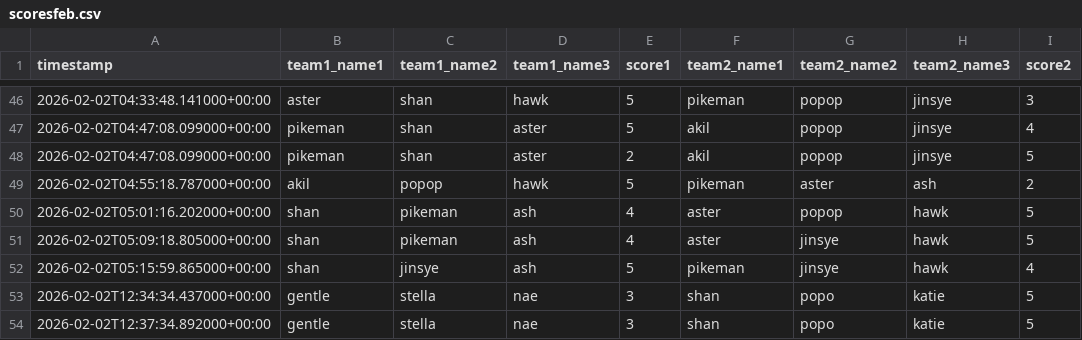
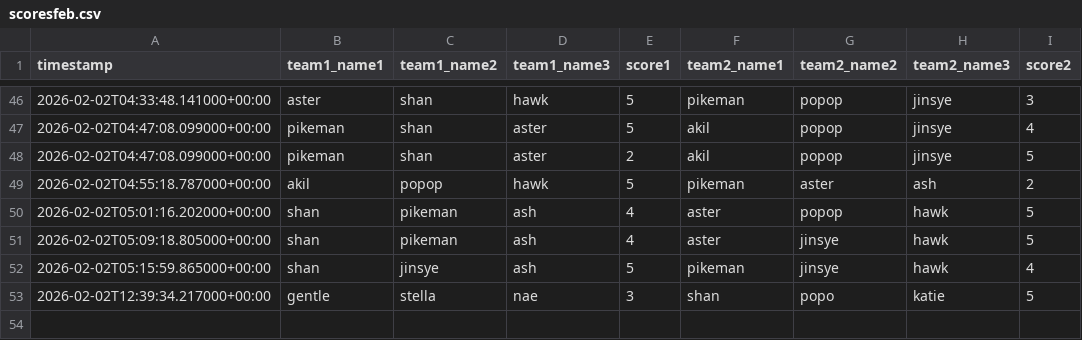
Before and after one commit to popopmc/popopmc.github.io, a CSV file: data/scoresfeb.csv, drawn as a sheet; only a part is shown, gaps mark what is left out.

Commit message:
Update scores: Added new game scores

```diff
--- a/data/scoresfeb.csv
+++ b/data/scoresfeb.csv
@@ -52,3 +52,2 @@ timestamp,team1_name1,team1_name2,team1_name3,score1,team2_name1,team2_name2,tea
 2026-02-02T05:15:59.865000+00:00,shan,jinsye,ash,5,pikeman,jinsye,hawk,4
-2026-02-02T12:34:34.437000+00:00,gentle,stella,nae,3,shan,popo,katie,5
-2026-02-02T12:37:34.892000+00:00,gentle,stella,nae,3,shan,popo,katie,5
+2026-02-02T12:39:34.217000+00:00,gentle,stella,nae,3,shan,popo,katie,5
```
